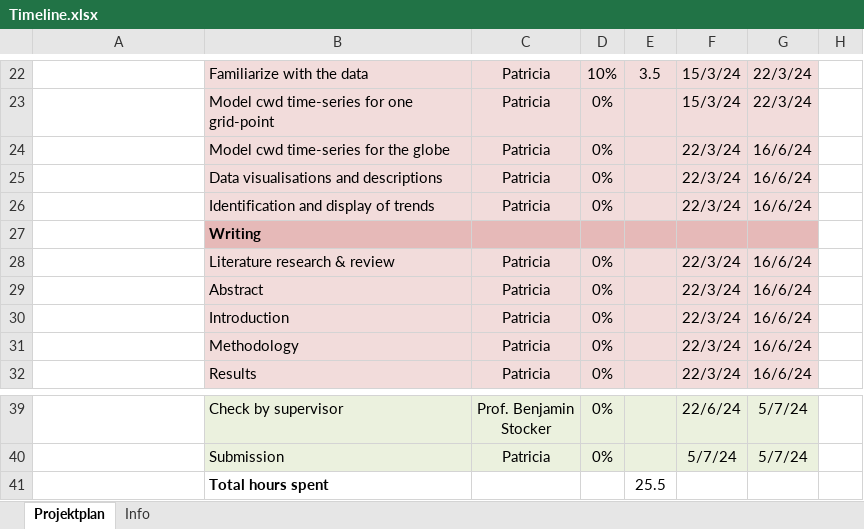
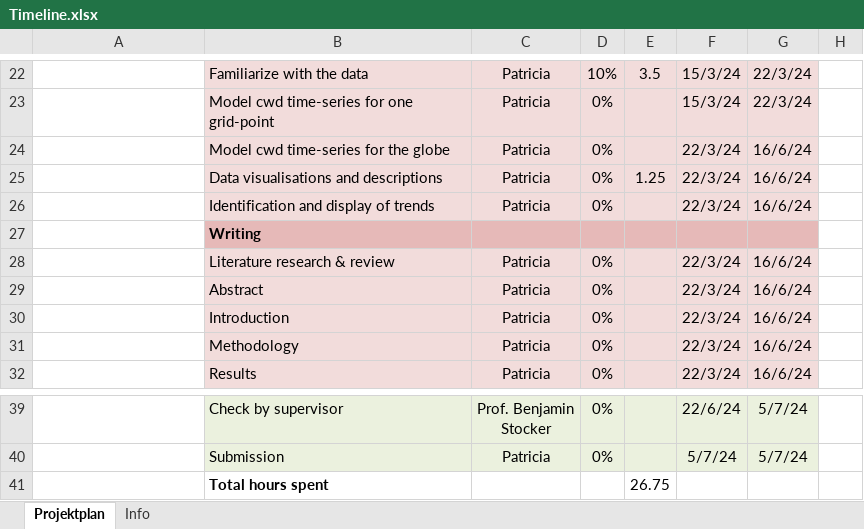
Before and after one commit to geco-bern/bachelor_thesis_patriciagribi, an Excel workbook: Coordination/Timeline.xlsx, sheet Projektplan, drawn as a sheet; only a part is shown, gaps mark what is left out; values as stored, in another font and other column widths than the file's, no borders; conditional formats not drawn; the diff names each change by its address in the sheet, - before the commit and + after, or states it on an @@ line.

Commit message:
updated timeline

```diff
--- a/Coordination/Timeline.xlsx (sheet Projektplan)
+++ b/Coordination/Timeline.xlsx (sheet Projektplan)
-E25: (empty)
+E25: 1.25
-E41: 25.5
+E41: 26.75
```
Also changed, not shown: 1 other file.
